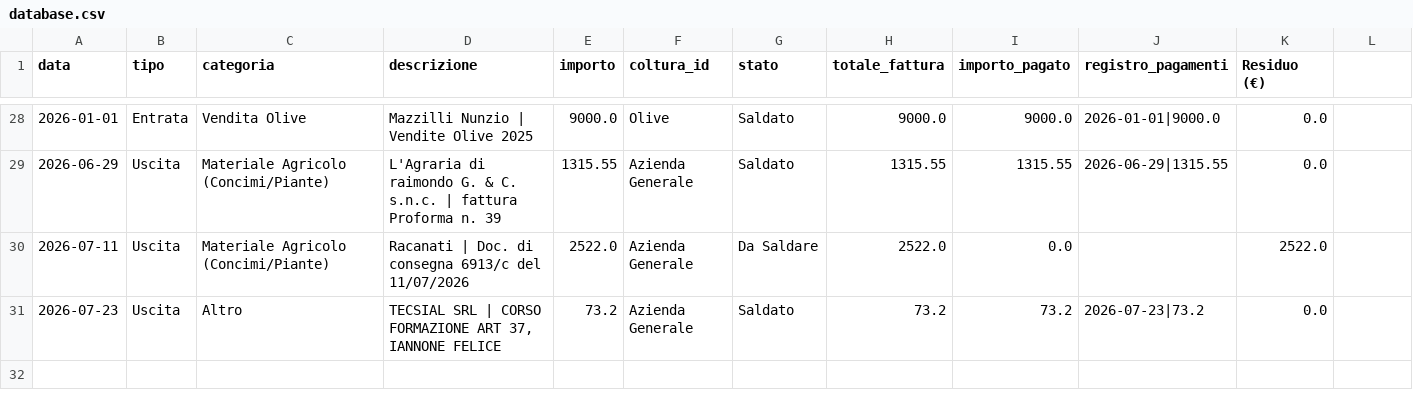
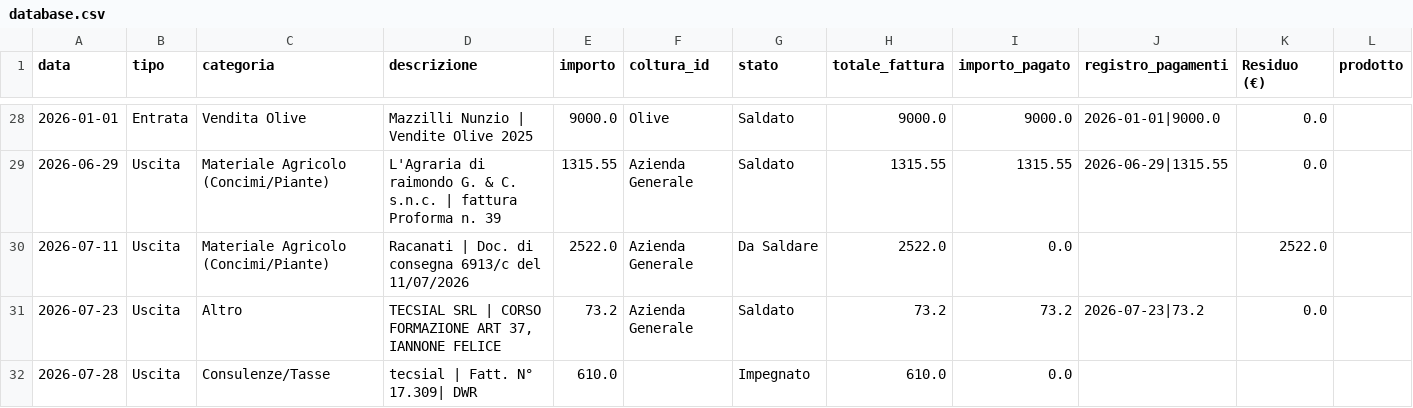
Before and after one commit to antonellomazzilli-bit/agri-finance, a CSV file: database.csv, drawn as a sheet; only a part is shown, gaps mark what is left out; the diff names each change by its address in the sheet, - before the commit and + after, or states it on an @@ line.

Commit message:
Registrata Fattura: tecsial

```diff
--- a/database.csv
+++ b/database.csv
-L1: (empty)
+L1: prodotto
+row 32: 2026-07-28 | Uscita | Consulenze/Tasse | tecsial | Fatt. N° 17.309| DWR | 610.0 |  | Impegnato | 610.0 | 0.0
```
